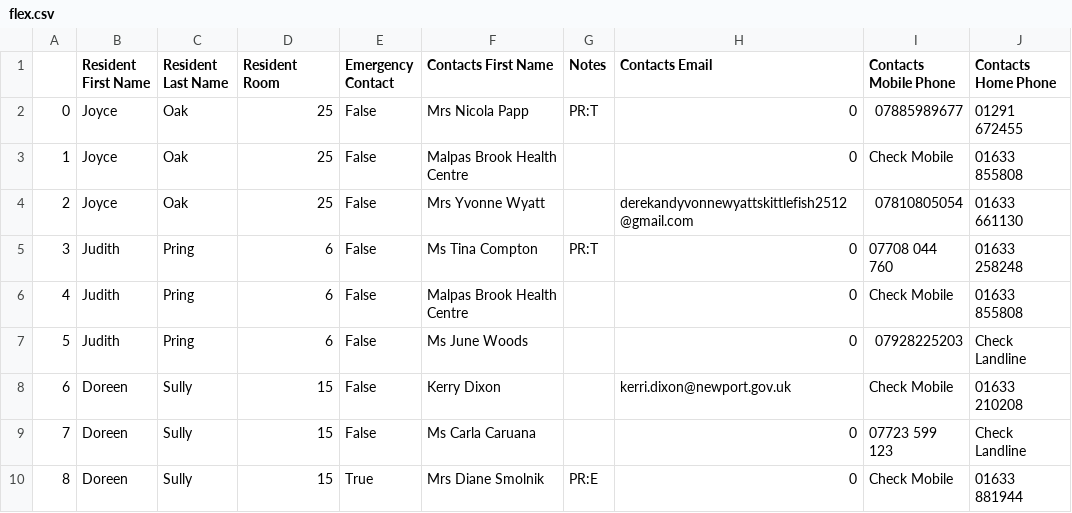
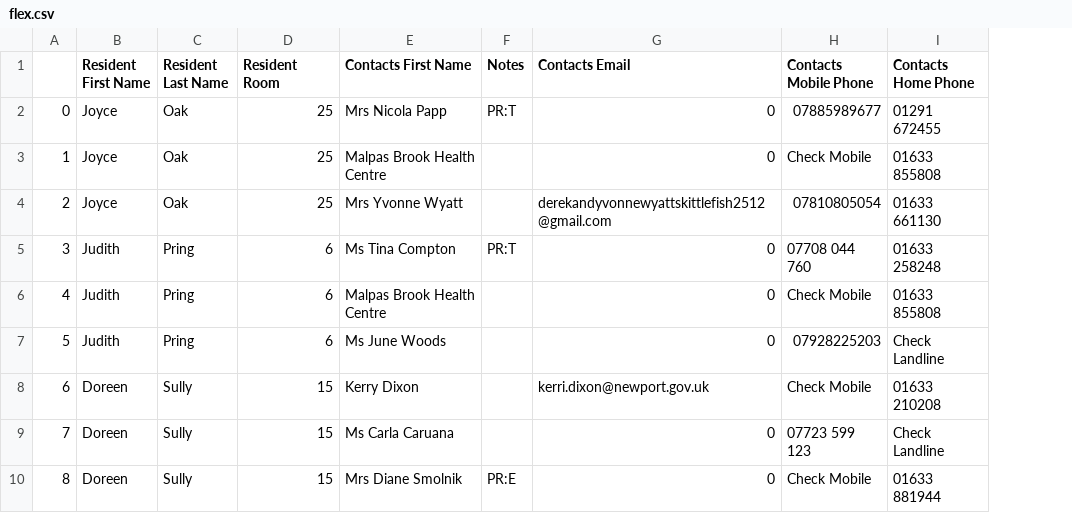
Before and after one commit to thunderbait/pcs-flex-adapter, a CSV file: flex.csv, drawn as a sheet; only a part is shown; the diff names each change by its address in the sheet, - before the commit and + after, or states it on an @@ line.

Commit message:
removed emergency
deleted untitled ipynb

```diff
--- a/flex.csv
+++ b/flex.csv
-column E (Emergency Contact), rows 2-10: False | False | False | False | False | False | False | False | True
```
Also changed, not shown: 2 other files.
